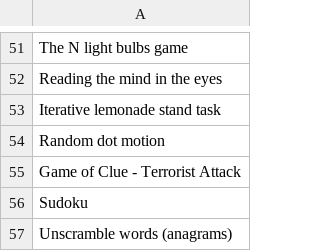
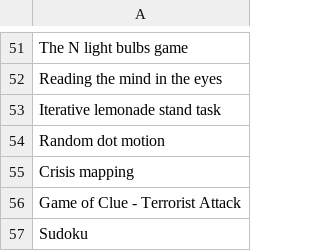
Before and after one commit to Watts-Lab/task-mapping, a CSV file: writeup to html pipeline/edited_tasks.csv, drawn as a sheet; only a part is shown, gaps mark what is left out; the shorter side is filled out with more unchanged rows; the diff names each change by its address in the sheet, - before the commit and + after, or states it on an @@ line.

```diff
--- a/writeup to html pipeline/edited_tasks.csv
+++ b/writeup to html pipeline/edited_tasks.csv
+row 55: Crisis mapping
```
Also changed, not shown: survey_workflows/mapper_payment.csv, task_map.csv, 5 other files.
